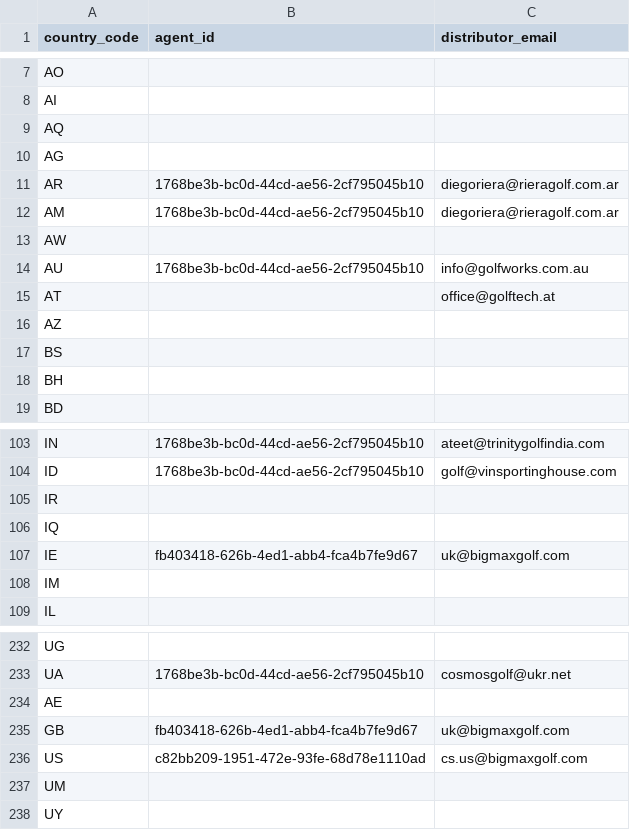
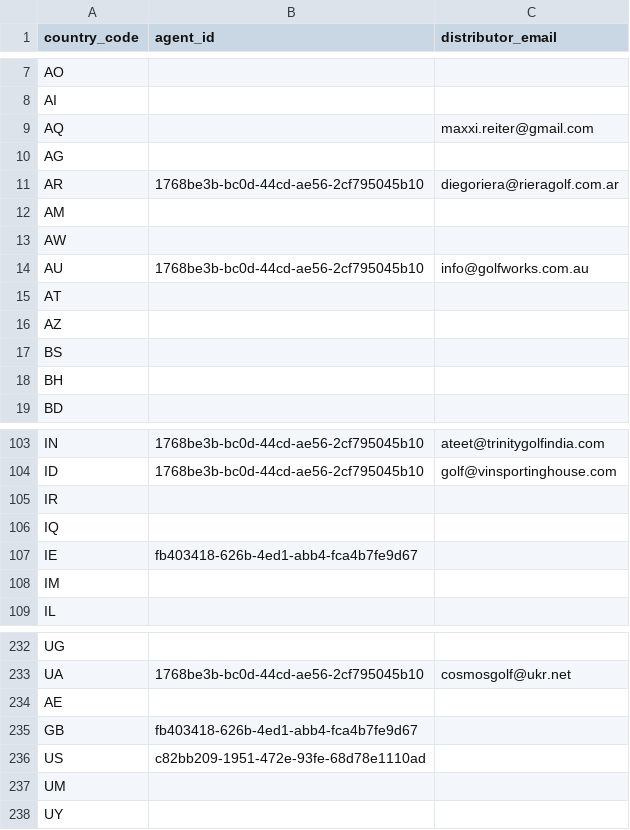
Before and after one commit to mrehb/crisp-connector, a CSV file: country_routing.csv, drawn as a sheet; only a part is shown, gaps mark what is left out.

Commit message:
Fix: CSV loading, email From address, always assign agents, Mailgun webhook endpoint

```diff
--- a/country_routing.csv
+++ b/country_routing.csv
@@ -8,9 +8,9 @@ AO,,
 AI,,
-AQ,,
+AQ,,maxxi.reiter@gmail.com
 AG,,
 AR,1768be3b-bc0d-44cd-ae56-2cf795045b10,diegoriera@rieragolf.com.ar
-AM,1768be3b-bc0d-44cd-ae56-2cf795045b10,diegoriera@rieragolf.com.ar
+AM,
 AW,,
 AU,1768be3b-bc0d-44cd-ae56-2cf795045b10,info@golfworks.com.au
-AT,,office@golftech.at
+AT,,
 AZ,,
@@ -106,3 +106,3 @@ IR,,
 IQ,,
-IE,fb403418-626b-4ed1-abb4-fca4b7fe9d67,uk@bigmaxgolf.com
+IE,fb403418-626b-4ed1-abb4-fca4b7fe9d67,
 IM,,
@@ -234,4 +234,4 @@ UA,1768be3b-bc0d-44cd-ae56-2cf795045b10,cosmosgolf@ukr.net
 AE,,
-GB,fb403418-626b-4ed1-abb4-fca4b7fe9d67,uk@bigmaxgolf.com
-US,c82bb209-1951-472e-93fe-68d78e1110ad,cs.us@bigmaxgolf.com
+GB,fb403418-626b-4ed1-abb4-fca4b7fe9d67,
+US,c82bb209-1951-472e-93fe-68d78e1110ad,
 UM,,
```
Also changed, not shown: 1 other file.
